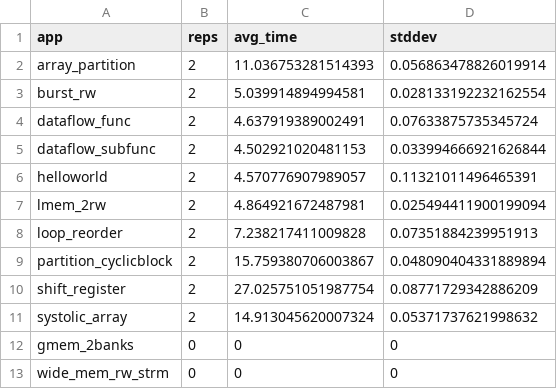
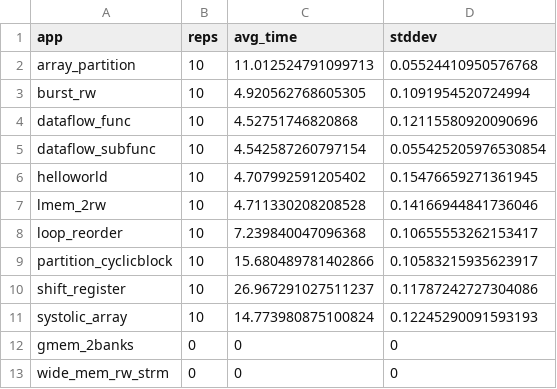
Before and after one commit to TUM-DSE/proteus-eval, a CSV file: data/arax/vitis-apps.csv, drawn as a sheet.

Commit message:
Update Arax data (10 runs)

```diff
--- a/data/arax/vitis-apps.csv
+++ b/data/arax/vitis-apps.csv
@@ -1,12 +1,12 @@
 app,reps,avg_time,stddev
-array_partition,2,11.036753281514393,0.056863478826019914
-burst_rw,2,5.039914894994581,0.028133192232162554
-dataflow_func,2,4.637919389002491,0.07633875735345724
-dataflow_subfunc,2,4.502921020481153,0.033994666921626844
-helloworld,2,4.570776907989057,0.11321011496465391
-lmem_2rw,2,4.864921672487981,0.025494411900199094
-loop_reorder,2,7.238217411009828,0.07351884239951913
-partition_cyclicblock,2,15.759380706003867,0.048090404331889894
-shift_register,2,27.025751051987754,0.08771729342886209
-systolic_array,2,14.913045620007324,0.05371737621998632
+array_partition,10,11.012524791099713,0.05524410950576768
+burst_rw,10,4.920562768605305,0.1091954520724994
+dataflow_func,10,4.52751746820868,0.12115580920090696
+dataflow_subfunc,10,4.542587260797154,0.055425205976530854
+helloworld,10,4.707992591205402,0.15476659271361945
+lmem_2rw,10,4.711330208208528,0.14166944841736046
+loop_reorder,10,7.239840047096368,0.10655553262153417
+partition_cyclicblock,10,15.680489781402866,0.10583215935623917
+shift_register,10,26.967291027511237,0.11787242727304086
+systolic_array,10,14.773980875100824,0.12245290091593193
 gmem_2banks,0,0,0
```
Also changed, not shown: 1 other file.
